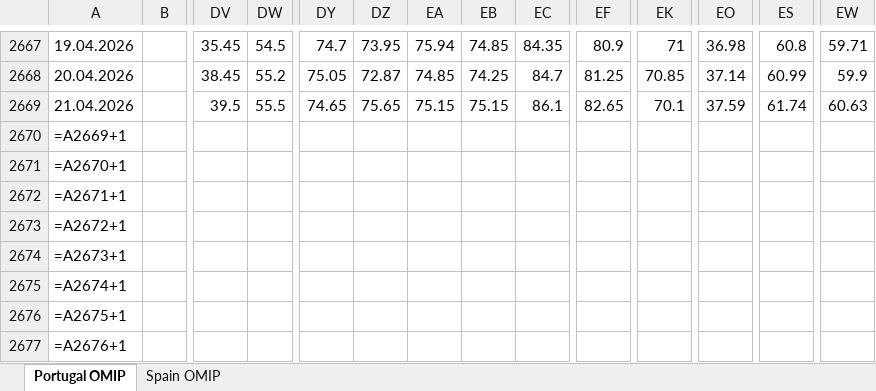
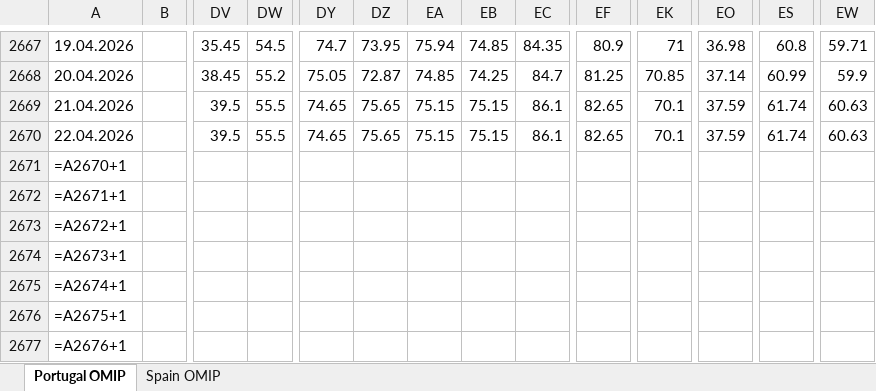
Before and after one commit to ArturoLopezWestbridge/energia-iberica-dashboard, an Excel workbook: data/OMIP_actualizado.xlsx, sheet Portugal OMIP, drawn as a sheet; only a part is shown, gaps mark what is left out; values as stored, in another font and other column widths than the file's, no borders; formulas without a stored value are shown as written; removed rows and columns are numbered as before the commit, all else as after; rows hold the shown columns only; the diff names each change by its address in the sheet, - before the commit and + after, or states it on an @@ line.

```diff
--- a/data/OMIP_actualizado.xlsx (sheet Portugal OMIP)
+++ b/data/OMIP_actualizado.xlsx (sheet Portugal OMIP)
-row 2670: =A2669+1
+row 2670: 22.04.2026 |  | 39.5 | 55.5 | 74.65 | 75.65 | 75.15 | 75.15 | 86.1 | 82.65 | 70.1 | 37.59 | 61.74 | 60.63
```
Also changed, not shown: sheet Spain OMIP, 4 other files.
